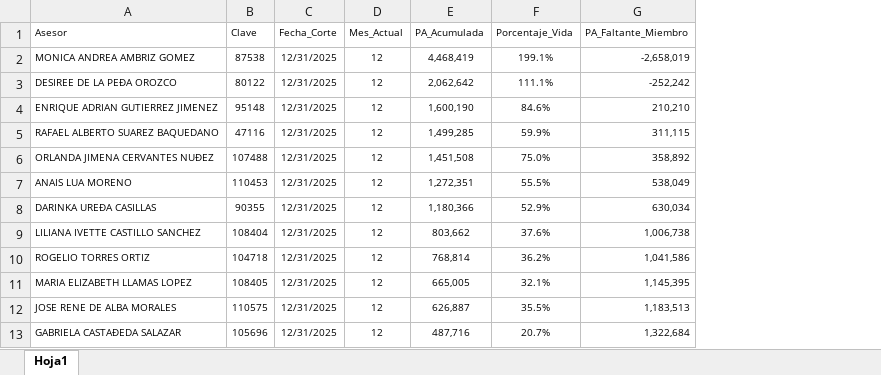
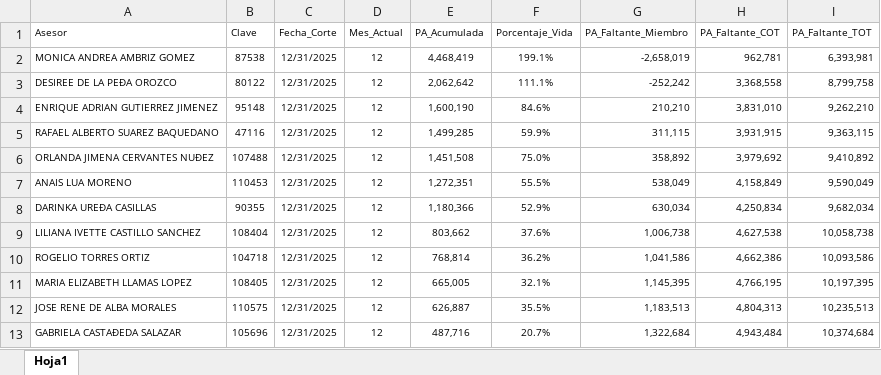
Before and after one commit to davalosdiego833/tablero-ambriz, an Excel workbook: mdrt/mdrt_actual.xlsx, sheet Hoja1, drawn as a sheet; only a part is shown; values as stored, in another font and other column widths than the file's, no borders; conditional formats and table styles not drawn; the diff names each change by its address in the sheet, - before the commit and + after, or states it on an @@ line.

Commit message:
Lanzamiento Triple Corona MDRT: Member, COT y TOT

```diff
--- a/mdrt/mdrt_actual.xlsx (sheet Hoja1)
+++ b/mdrt/mdrt_actual.xlsx (sheet Hoja1)
+column H (PA_Faltante_COT), rows 2-13: 962,781 | 3,368,558 | 3,831,010 | 3,931,915 | 3,979,692 | 4,158,849 | 4,250,834 | 4,627,538 | 4,662,386 | 4,766,195 | 4,804,313 | 4,943,484
+column I (PA_Faltante_TOT), rows 2-13: 6,393,981 | 8,799,758 | 9,262,210 | 9,363,115 | 9,410,892 | 9,590,049 | 9,682,034 | 10,058,738 | 10,093,586 | 10,197,395 | 10,235,513 | 10,374,684
```
Also changed, not shown: 2 other files.
